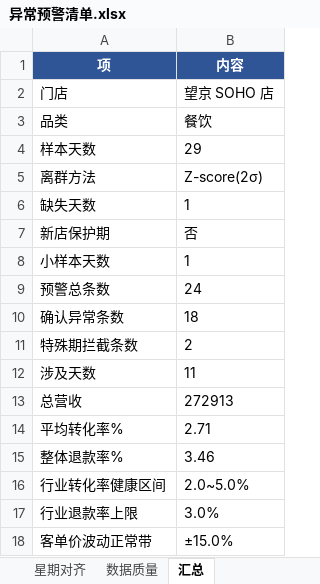
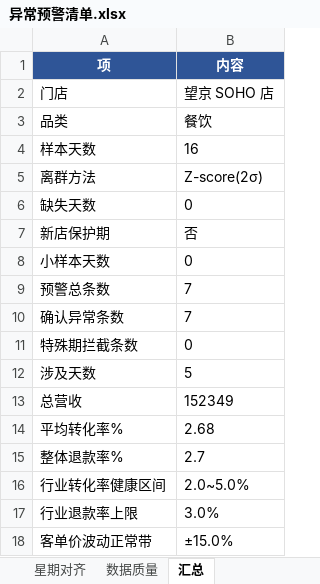
Before and after one commit to bangwozuo/daily-report-zh, an Excel workbook: workflows/weekly-ops-advice-flow/out/steps/01-异常检测/异常预警清单.xlsx, sheet 汇总, drawn as a sheet; values as stored, in another font and other column widths than the file's, no borders; the diff names each change by its address in the sheet, - before the commit and + after, or states it on an @@ line.

```diff
--- a/workflows/weekly-ops-advice-flow/out/steps/01-异常检测/异常预警清单.xlsx (sheet 汇总)
+++ b/workflows/weekly-ops-advice-flow/out/steps/01-异常检测/异常预警清单.xlsx (sheet 汇总)
-B4 (内容): 29
+B4 (内容): 16
-B6 (内容): 1
+B6 (内容): 0
-B8 (内容): 1
+B8 (内容): 0
-B9 (内容): 24
+B9 (内容): 7
-B10 (内容): 18
+B10 (内容): 7
-B11 (内容): 2
+B11 (内容): 0
-B12 (内容): 11
+B12 (内容): 5
-B13 (内容): 272913
+B13 (内容): 152349
-B14 (内容): 2.71
+B14 (内容): 2.68
-B15 (内容): 3.46
+B15 (内容): 2.7
```
Also changed, not shown: sheet 指标明细, sheet 预警清单, sheet 星期对齐, sheet 数据质量, workflows/anomaly-alert-flow/out/steps/01-异常检测/异常预警清单.xlsx, workflows/anomaly-alert-flow/out/预警推送单.xlsx, 42 other files.
